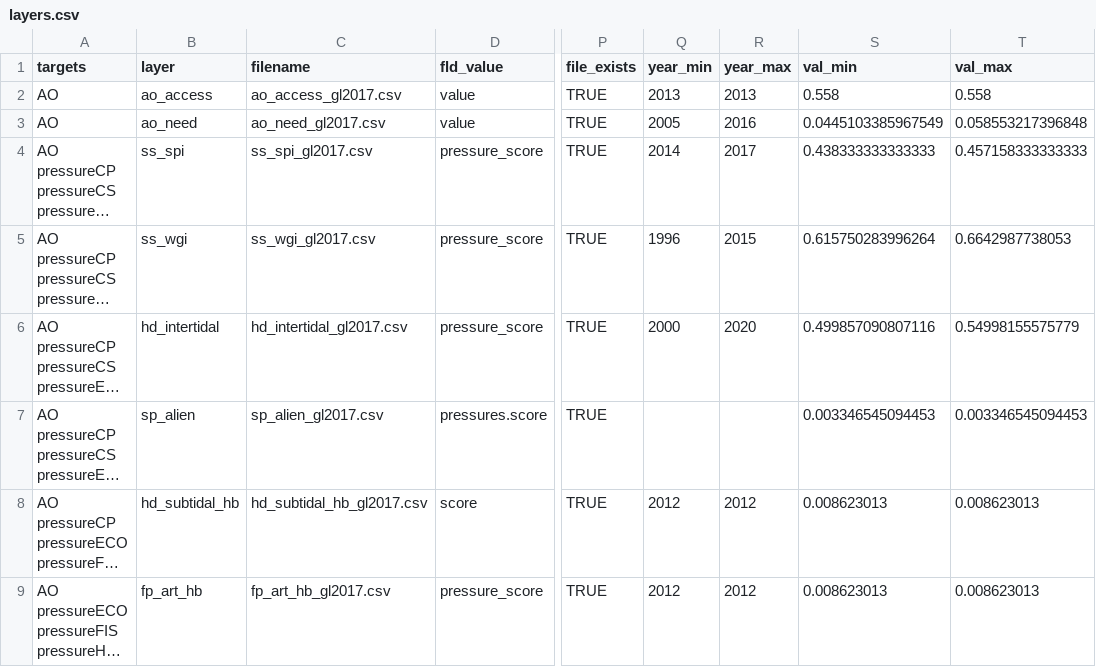
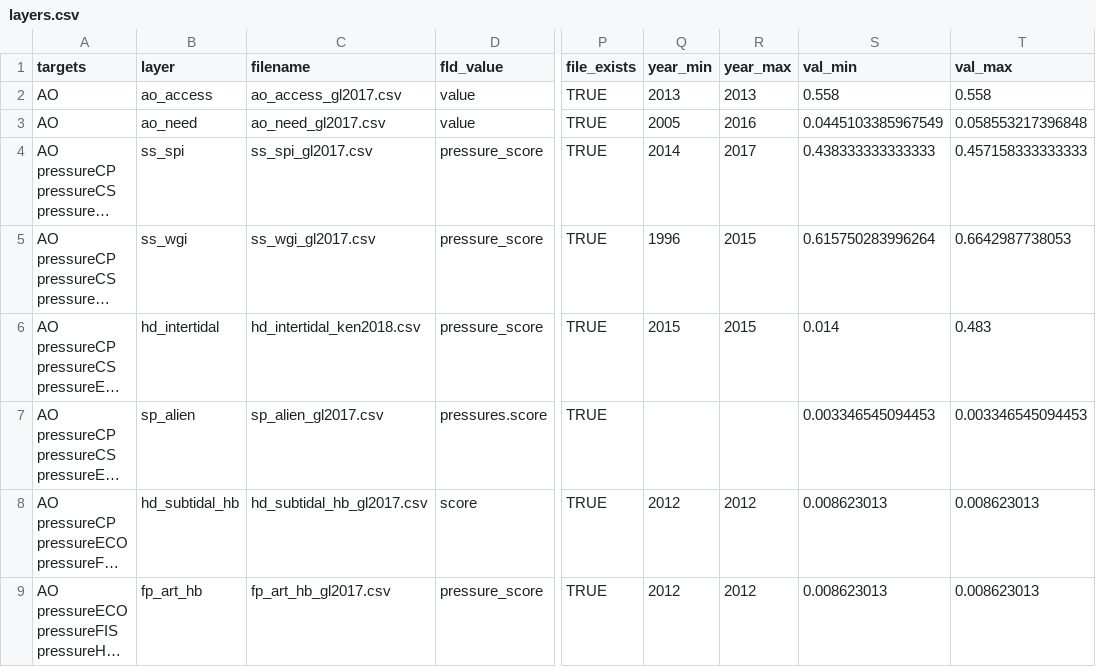
Before and after one commit to OHI-Science/ken, a CSV file: region2017/layers.csv, drawn as a sheet; only a part is shown, gaps mark what is left out; long unchanged cells end in …; the diff names each change by its address in the sheet, - before the commit and + after, or states it on an @@ line.

Commit message:
inter-tidal hab destruction - added and registered new file in place of global layer. tested with calc_scores.rmd.

```diff
--- a/region2017/layers.csv
+++ b/region2017/layers.csv
-C6 (filename): hd_intertidal_gl2017.csv
+C6 (filename): hd_intertidal_ken2018.csv
-Q6 (year_min): 2000
+Q6 (year_min): 2015
-R6 (year_max): 2020
+R6 (year_max): 2015
-S6 (val_min): 0.499857090807116
+S6 (val_min): 0.014
-T6 (val_max): 0.54998155575779
+T6 (val_max): 0.483
```
Also changed, not shown: region2017/conf/scenario_data_years.csv, region2017/scores.csv, 1 other file.
